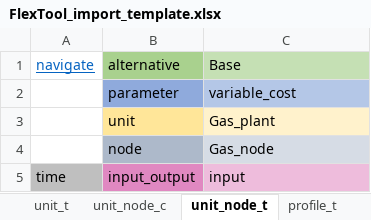
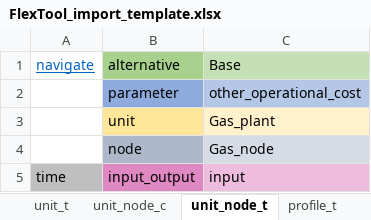
Before and after one commit to irena-flextool/flextool, an Excel workbook: FlexTool_import_template.xlsx, sheet unit_node_t, drawn as a sheet; only a part is shown; values as stored, in another font and other column widths than the file's, no borders; the diff names each change by its address in the sheet, - before the commit and + after, or states it on an @@ line.

Commit message:
Change variable_cost to other_operational_cost and add 'fusion power plants' of issue #2.

```diff
--- a/FlexTool_import_template.xlsx (sheet unit_node_t)
+++ b/FlexTool_import_template.xlsx (sheet unit_node_t)
-C2 (Base): variable_cost
+C2 (Base): other_operational_cost
```
Also changed, not shown: sheet version, sheet unit_node_c, sheet connection_c, 6 other files.
